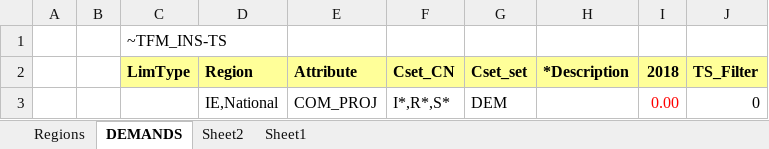
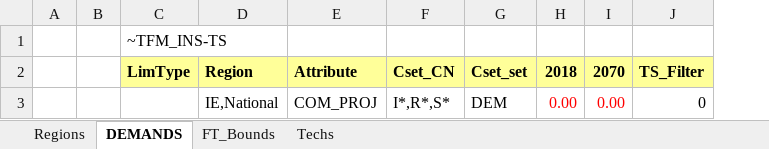
Before and after one commit to MaREI-EPMG/TIM-archived, an Excel workbook: SuppXLS/Scen_SYS_FT_Demands.xlsx, sheet DEMANDS, drawn as a sheet; values as stored, in another font and other column widths than the file's, no borders; removed rows and columns are numbered as before the commit, all else as after; the diff names each change by its address in the sheet, - before the commit and + after, or states it on an @@ line.

Commit message:
Update SYS_FT_Demands

```diff
--- a/SuppXLS/Scen_SYS_FT_Demands.xlsx (sheet DEMANDS)
+++ b/SuppXLS/Scen_SYS_FT_Demands.xlsx (sheet DEMANDS)
-sheet tab: Sheet2
+sheet tab: FT_Bounds
-sheet tab: Sheet1
+sheet tab: Techs
-column H (*Description), empty
+column I (2070), row 3: 0.00
```
Also changed, not shown: sheet FT_Bounds, sheet Techs, charts or pictures.
